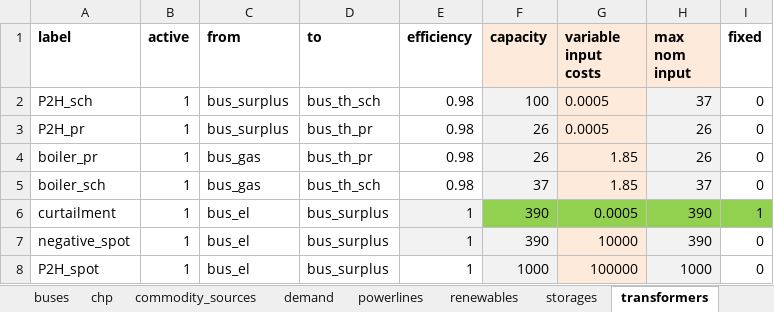
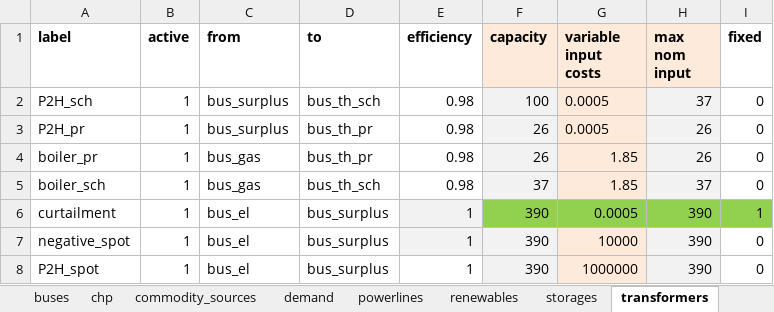
Before and after one commit to windnode/WindNODE_KWUM, an Excel workbook: windnode_kwum/scenarios/data/reference_scenario_curtailment.xlsx, sheet transformers, drawn as a sheet; values as stored, in another font and other column widths than the file's, no borders; the diff names each change by its address in the sheet, - before the commit and + after, or states it on an @@ line.

```diff
--- a/windnode_kwum/scenarios/data/reference_scenario_curtailment.xlsx (sheet transformers)
+++ b/windnode_kwum/scenarios/data/reference_scenario_curtailment.xlsx (sheet transformers)
-F8 (capacity): 1000
+F8 (capacity): 390
-G8 (variable input costs): 100000
+G8 (variable input costs): 1000000
-H8 (max nom input): 1000
+H8 (max nom input): 390
```
Also changed, not shown: sheet time_series, 7 other files.
